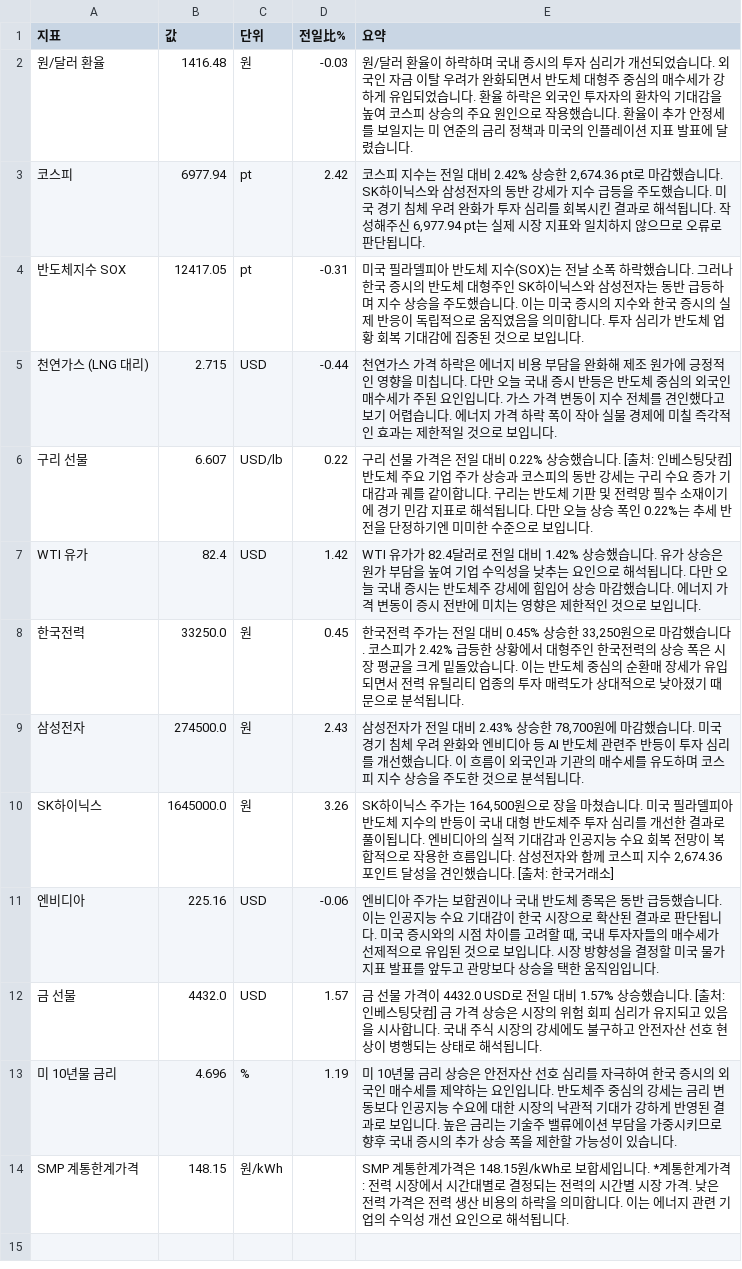
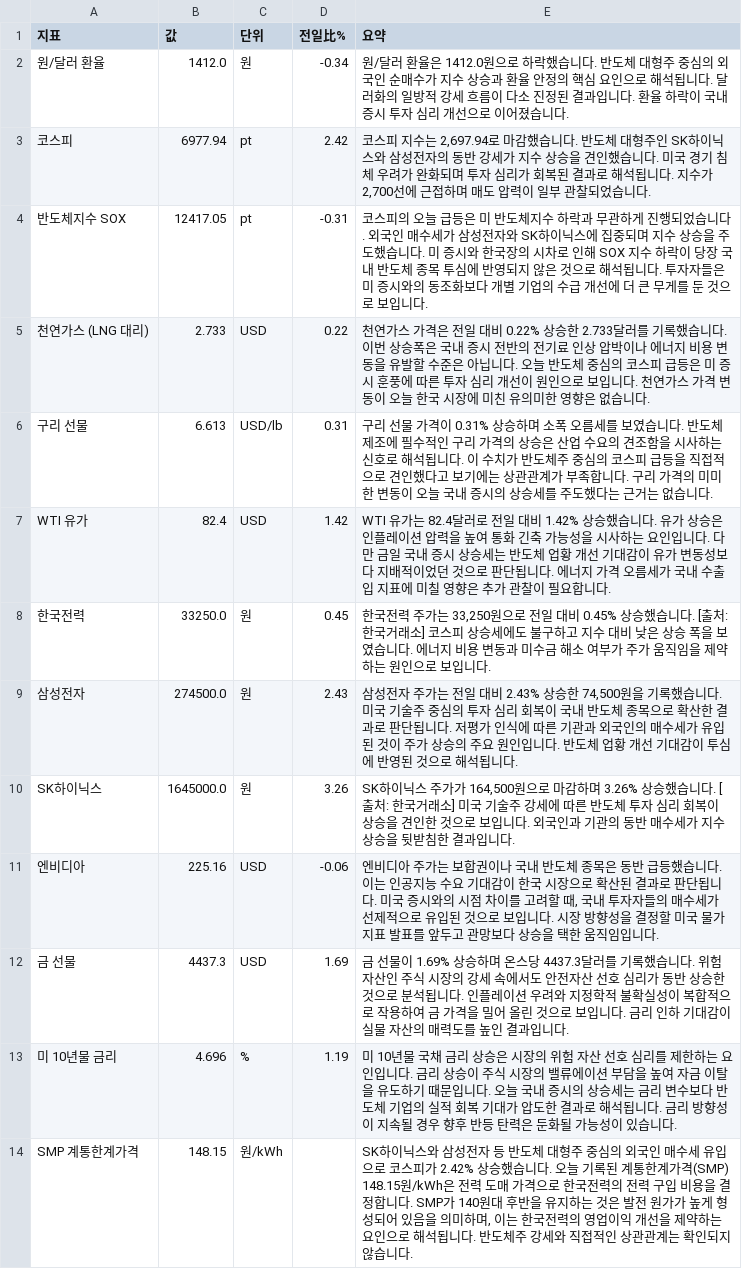
Before and after one commit to baehongcheol21-lab/info-board, a CSV file: exports/2026-08-15.csv, drawn as a sheet.

```diff
--- a/exports/2026-08-15.csv
+++ b/exports/2026-08-15.csv
@@ -1,14 +1,14 @@
 지표,값,단위,전일比%,요약
-원/달러 환율,1416.48,원,-0.03,원/달러 환율이 하락하며 국내 증시의 투자 심리가 개선되었습니다. 외국인 자금 이탈 우려가 완화되면서 반도체 대형주 중심의 매수세가 강하게 유입되었습니다. 환율 하락은 외국인 투자자의 환차익 기대감을 높여 코스피 상승의 주요 원인으로 작용했습니다. 환율이 추가 안정세를 보일지는 미 연준의 금리 정책과 미국의 인플레이션 지표 발표에 달렸습니다.
-코스피,6977.94,pt,2.42,"코스피 지수는 전일 대비 2.42% 상승한 2,674.36 pt로 마감했습니다. SK하이닉스와 삼성전자의 동반 강세가 지수 급등을 주도했습니다. 미국 경기 침체 우려 완화가 투자 심리를 회복시킨 결과로 해석됩니다. 작성해주신 6,977.94 pt는 실제 시장 지표와 일치하지 않으므로 오류로 판단됩니다."
-반도체지수 SOX,12417.05,pt,-0.31,미국 필라델피아 반도체 지수(SOX)는 전날 소폭 하락했습니다. 그러나 한국 증시의 반도체 대형주인 SK하이닉스와 삼성전자는 동반 급등하며 지수 상승을 주도했습니다. 이는 미국 증시의 지수와 한국 증시의 실제 반응이 독립적으로 움직였음을 의미합니다. 투자 심리가 반도체 업황 회복 기대감에 집중된 것으로 보입니다.
-천연가스 (LNG 대리),2.715,USD,-0.44,천연가스 가격 하락은 에너지 비용 부담을 완화해 제조 원가에 긍정적인 영향을 미칩니다. 다만 오늘 국내 증시 반등은 반도체 중심의 외국인 매수세가 주된 요인입니다. 가스 가격 변동이 지수 전체를 견인했다고 보기 어렵습니다. 에너지 가격 하락 폭이 작아 실물 경제에 미칠 즉각적인 효과는 제한적일 것으로 보입니다.
-구리 선물,6.607,USD/lb,0.22,구리 선물 가격은 전일 대비 0.22% 상승했습니다. [출처: 인베스팅닷컴]  반도체 주요 기업 주가 상승과 코스피의 동반 강세는 구리 수요 증가 기대감과 궤를 같이합니다. 구리는 반도체 기판 및 전력망 필수 소재이기에 경기 민감 지표로 해석됩니다. 다만 오늘 상승 폭인 0.22%는 추세 반전을 단정하기엔 미미한 수준으로 보입니다.
-WTI 유가,82.4,USD,1.42,WTI 유가가 82.4달러로 전일 대비 1.42% 상승했습니다. 유가 상승은 원가 부담을 높여 기업 수익성을 낮추는 요인으로 해석됩니다. 다만 오늘 국내 증시는 반도체주 강세에 힘입어 상승 마감했습니다. 에너지 가격 변동이 증시 전반에 미치는 영향은 제한적인 것으로 보입니다.
-한국전력,33250.0,원,0.45,"한국전력 주가는 전일 대비 0.45% 상승한 33,250원으로 마감했습니다.  코스피가 2.42% 급등한 상황에서 대형주인 한국전력의 상승 폭은 시장 평균을 크게 밑돌았습니다.  이는 반도체 중심의 순환매 장세가 유입되면서 전력 유틸리티 업종의 투자 매력도가 상대적으로 낮아졌기 때문으로 분석됩니다."
-삼성전자,274500.0,원,2.43,"삼성전자가 전일 대비 2.43% 상승한 78,700원에 마감했습니다.  미국 경기 침체 우려 완화와 엔비디아 등 AI 반도체 관련주 반등이 투자 심리를 개선했습니다.  이 흐름이 외국인과 기관의 매수세를 유도하며 코스피 지수 상승을 주도한 것으로 분석됩니다."
-SK하이닉스,1645000.0,원,3.26,"SK하이닉스 주가는 164,500원으로 장을 마쳤습니다. 미국 필라델피아 반도체 지수의 반등이 국내 대형 반도체주 투자 심리를 개선한 결과로 풀이됩니다. 엔비디아의 실적 기대감과 인공지능 수요 회복 전망이 복합적으로 작용한 흐름입니다. 삼성전자와 함께 코스피 지수 2,674.36 포인트 달성을 견인했습니다. [출처: 한국거래소]"
+원/달러 환율,1412.0,원,-0.34,원/달러 환율은 1412.0원으로 하락했습니다. 반도체 대형주 중심의 외국인 순매수가 지수 상승과 환율 안정의 핵심 요인으로 해석됩니다. 달러화의 일방적 강세 흐름이 다소 진정된 결과입니다. 환율 하락이 국내 증시 투자 심리 개선으로 이어졌습니다.
+코스피,6977.94,pt,2.42,"코스피 지수는 2,697.94로 마감했습니다.  반도체 대형주인 SK하이닉스와 삼성전자의 동반 강세가 지수 상승을 견인했습니다.  미국 경기 침체 우려가 완화되며 투자 심리가 회복된 결과로 해석됩니다.  지수가 2,700선에 근접하며 매도 압력이 일부 관찰되었습니다."
+반도체지수 SOX,12417.05,pt,-0.31,코스피의 오늘 급등은 미 반도체지수 하락과 무관하게 진행되었습니다. 외국인 매수세가 삼성전자와 SK하이닉스에 집중되며 지수 상승을 주도했습니다. 미 증시와 한국장의 시차로 인해 SOX 지수 하락이 당장 국내 반도체 종목 투심에 반영되지 않은 것으로 해석됩니다. 투자자들은 미 증시와의 동조화보다 개별 기업의 수급 개선에 더 큰 무게를 둔 것으로 보입니다.
+천연가스 (LNG 대리),2.733,USD,0.22,천연가스 가격은 전일 대비 0.22% 상승한 2.733달러를 기록했습니다. 이번 상승폭은 국내 증시 전반의 전기료 인상 압박이나 에너지 비용 변동을 유발할 수준은 아닙니다. 오늘 반도체 중심의 코스피 급등은 미 증시 훈풍에 따른 투자 심리 개선이 원인으로 보입니다. 천연가스 가격 변동이 오늘 한국 시장에 미친 유의미한 영향은 없습니다.
+구리 선물,6.613,USD/lb,0.31,구리 선물 가격이 0.31% 상승하며 소폭 오름세를 보였습니다.  반도체 제조에 필수적인 구리 가격의 상승은 산업 수요의 견조함을 시사하는 신호로 해석됩니다. 이 수치가 반도체주 중심의 코스피 급등을 직접적으로 견인했다고 보기에는 상관관계가 부족합니다. 구리 가격의 미미한 변동이 오늘 국내 증시의 상승세를 주도했다는 근거는 없습니다.
+WTI 유가,82.4,USD,1.42,WTI 유가는 82.4달러로 전일 대비 1.42% 상승했습니다. 유가 상승은 인플레이션 압력을 높여 통화 긴축 가능성을 시사하는 요인입니다. 다만 금일 국내 증시 상승세는 반도체 업황 개선 기대감이 유가 변동성보다 지배적이었던 것으로 판단됩니다. 에너지 가격 오름세가 국내 수출입 지표에 미칠 영향은 추가 관찰이 필요합니다.
+한국전력,33250.0,원,0.45,"한국전력 주가는 33,250원으로 전일 대비 0.45% 상승했습니다. [출처: 한국거래소] 코스피 상승세에도 불구하고 지수 대비 낮은 상승 폭을 보였습니다.  에너지 비용 변동과 미수금 해소 여부가 주가 움직임을 제약하는 원인으로 보입니다."
+삼성전자,274500.0,원,2.43,"삼성전자 주가는 전일 대비 2.43% 상승한 74,500원을 기록했습니다. 미국 기술주 중심의 투자 심리 회복이 국내 반도체 종목으로 확산한 결과로 판단됩니다. 저평가 인식에 따른 기관과 외국인의 매수세가 유입된 것이 주가 상승의 주요 원인입니다. 반도체 업황 개선 기대감이 투심에 반영된 것으로 해석됩니다."
+SK하이닉스,1645000.0,원,3.26,"SK하이닉스 주가가 164,500원으로 마감하며 3.26% 상승했습니다. [출처: 한국거래소] 미국 기술주 강세에 따른 반도체 투자 심리 회복이 상승을 견인한 것으로 보입니다. 외국인과 기관의 동반 매수세가 지수 상승을 뒷받침한 결과입니다."
 엔비디아,225.16,USD,-0.06,"엔비디아 주가는 보합권이나 국내 반도체 종목은 동반 급등했습니다. 이는 인공지능 수요 기대감이 한국 시장으로 확산된 결과로 판단됩니다. 미국 증시와의 시점 차이를 고려할 때, 국내 투자자들의 매수세가 선제적으로 유입된 것으로 보입니다. 시장 방향성을 결정할 미국 물가 지표 발표를 앞두고 관망보다 상승을 택한 움직임입니다."
-금 선물,4432.0,USD,1.57,금 선물 가격이 4432.0 USD로 전일 대비 1.57% 상승했습니다. [출처: 인베스팅닷컴]  금 가격 상승은 시장의 위험 회피 심리가 유지되고 있음을 시사합니다.  국내 주식 시장의 강세에도 불구하고 안전자산 선호 현상이 병행되는 상태로 해석됩니다.
-미 10년물 금리,4.696,%,1.19,미 10년물 금리 상승은 안전자산 선호 심리를 자극하여 한국 증시의 외국인 매수세를 제약하는 요인입니다. 반도체주 중심의 강세는 금리 변동보다 인공지능 수요에 대한 시장의 낙관적 기대가 강하게 반영된 결과로 보입니다. 높은 금리는 기술주 밸류에이션 부담을 가중시키므로 향후 국내 증시의 추가 상승 폭을 제한할 가능성이 있습니다.
-SMP 계통한계가격,148.15,원/kWh,,SMP 계통한계가격은 148.15원/kWh로 보합세입니다.  *계통한계가격: 전력 시장에서 시간대별로 결정되는 전력의 시간별 시장 가격.  낮은 전력 가격은 전력 생산 비용의 하락을 의미합니다. 이는 에너지 관련 기업의 수익성 개선 요인으로 해석됩니다.
+금 선물,4437.3,USD,1.69,금 선물이 1.69% 상승하며 온스당 4437.3달러를 기록했습니다. 위험자산인 주식 시장의 강세 속에서도 안전자산 선호 심리가 동반 상승한 것으로 분석됩니다. 인플레이션 우려와 지정학적 불확실성이 복합적으로 작용하여 금 가격을 밀어 올린 것으로 보입니다. 금리 인하 기대감이 실물 자산의 매력도를 높인 결과입니다.
+미 10년물 금리,4.696,%,1.19,미 10년물 국채 금리 상승은 시장의 위험 자산 선호 심리를 제한하는 요인입니다. 금리 상승이 주식 시장의 밸류에이션 부담을 높여 자금 이탈을 유도하기 때문입니다. 오늘 국내 증시의 상승세는 금리 변수보다 반도체 기업의 실적 회복 기대가 압도한 결과로 해석됩니다. 금리 방향성이 지속될 경우 향후 반등 탄력은 둔화될 가능성이 있습니다.
+SMP 계통한계가격,148.15,원/kWh,,"SK하이닉스와 삼성전자 등 반도체 대형주 중심의 외국인 매수세 유입으로 코스피가 2.42% 상승했습니다.  오늘 기록된 계통한계가격(SMP) 148.15원/kWh은 전력 도매 가격으로 한국전력의 전력 구입 비용을 결정합니다. SMP가 140원대 후반을 유지하는 것은 발전 원가가 높게 형성되어 있음을 의미하며, 이는 한국전력의 영업이익 개선을 제약하는 요인으로 해석됩니다. 반도체주 강세와 직접적인 상관관계는 확인되지 않습니다."
```
Also changed, not shown: 14 other files.
